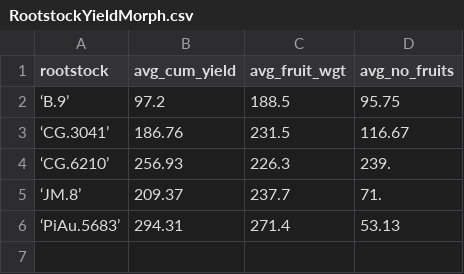
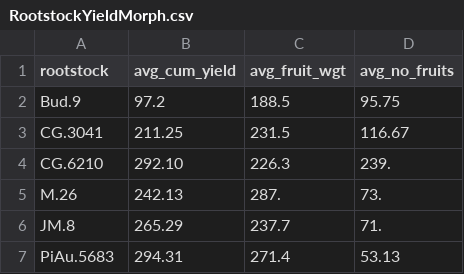
Before and after one commit to weecology/branch-arch, a CSV file: NC140/RootstockYieldMorph.csv, drawn as a sheet.

Commit message:
RootstockYieldMorph.csv: add M.26; update avg_cum_yield to only surviving inds

```diff
--- a/NC140/RootstockYieldMorph.csv
+++ b/NC140/RootstockYieldMorph.csv
@@ -1,6 +1,7 @@
 rootstock,avg_cum_yield,avg_fruit_wgt,avg_no_fruits
-‘B.9’,97.2,188.5,95.75
-‘CG.3041’,186.76,231.5,116.67
-‘CG.6210’,256.93,226.3,239.
-‘JM.8’,209.37,237.7,71.
-‘PiAu.5683’,294.31,271.4,53.13
+Bud.9,97.2,188.5,95.75
+CG.3041,211.25,231.5,116.67
+CG.6210,292.10,226.3,239.
+M.26,242.13,287.,73.
+JM.8,265.29,237.7,71.
+PiAu.5683,294.31,271.4,53.13
```
